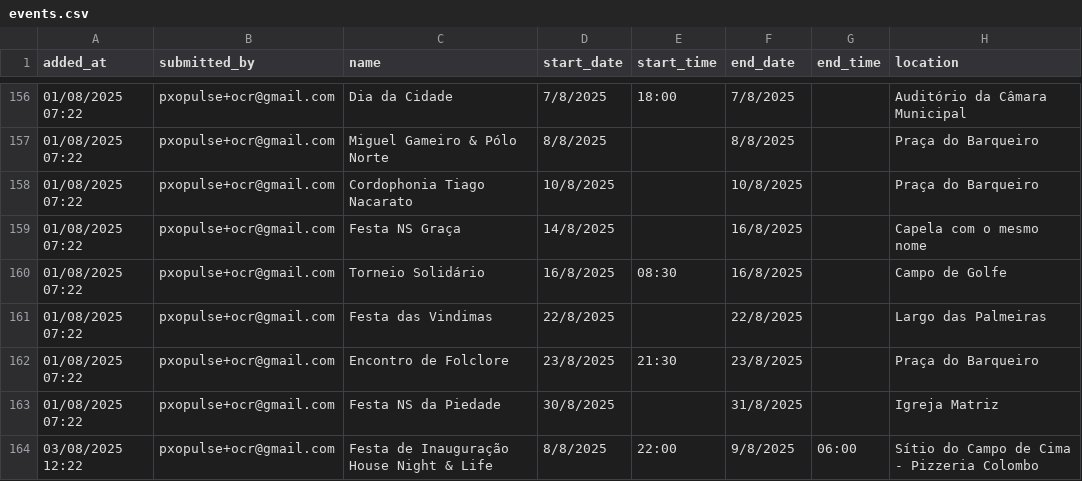
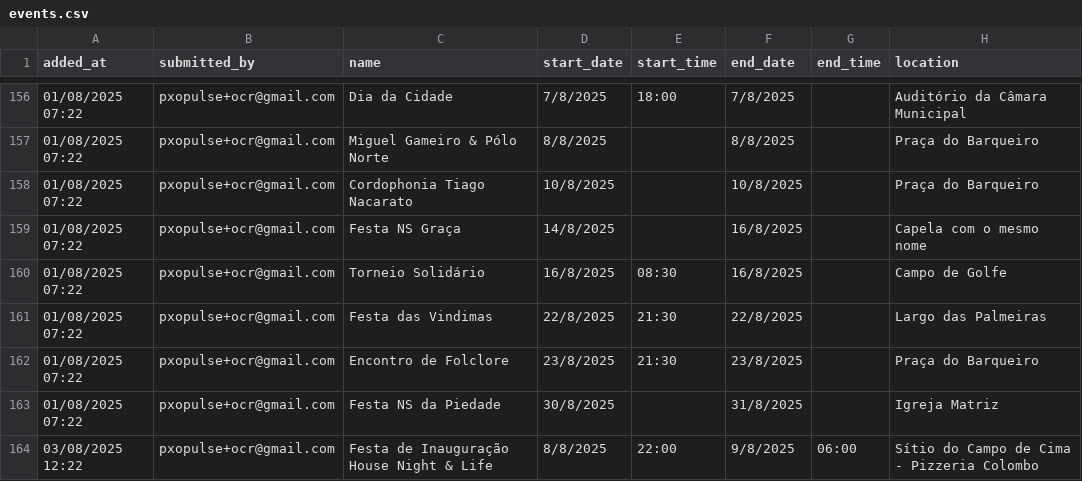
Before and after one commit to zewelor/ps_events, a CSV file: events.csv, drawn as a sheet; only a part is shown, gaps mark what is left out; the diff names each change by its address in the sheet, - before the commit and + after, or states it on an @@ line.

```diff
--- a/events.csv
+++ b/events.csv
-E161 (start_time): (empty)
+E161 (start_time): 21:30
```
